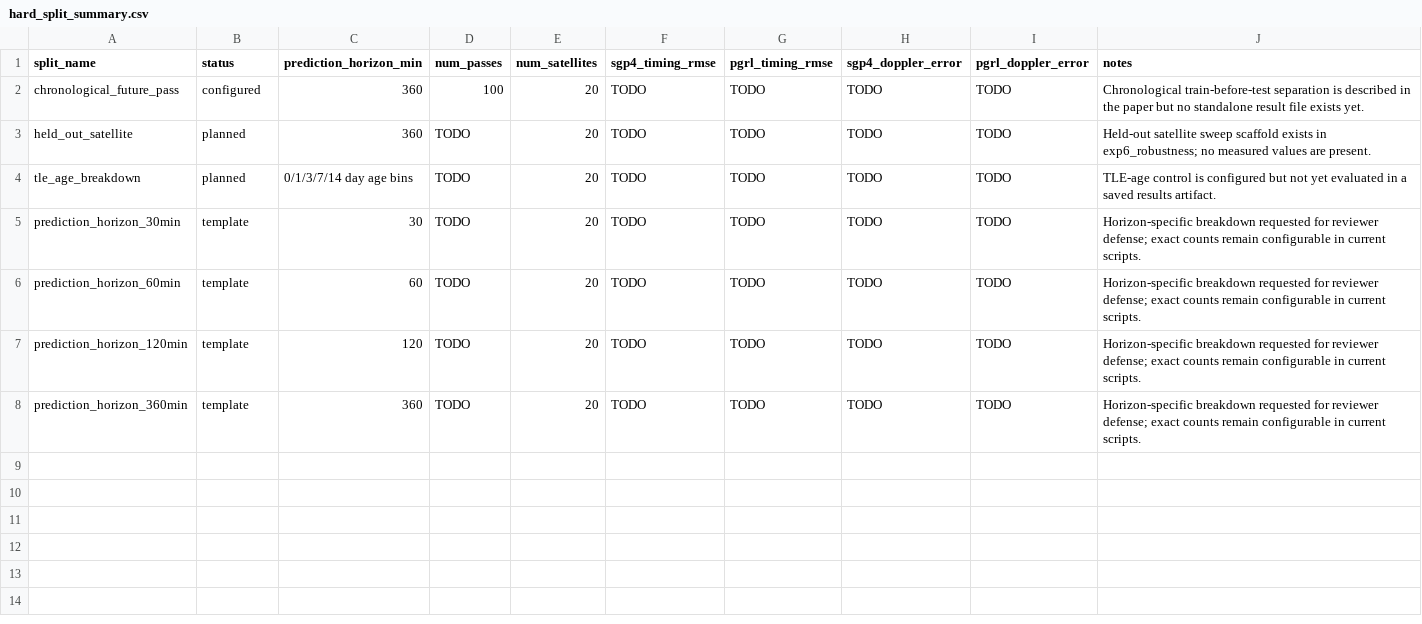
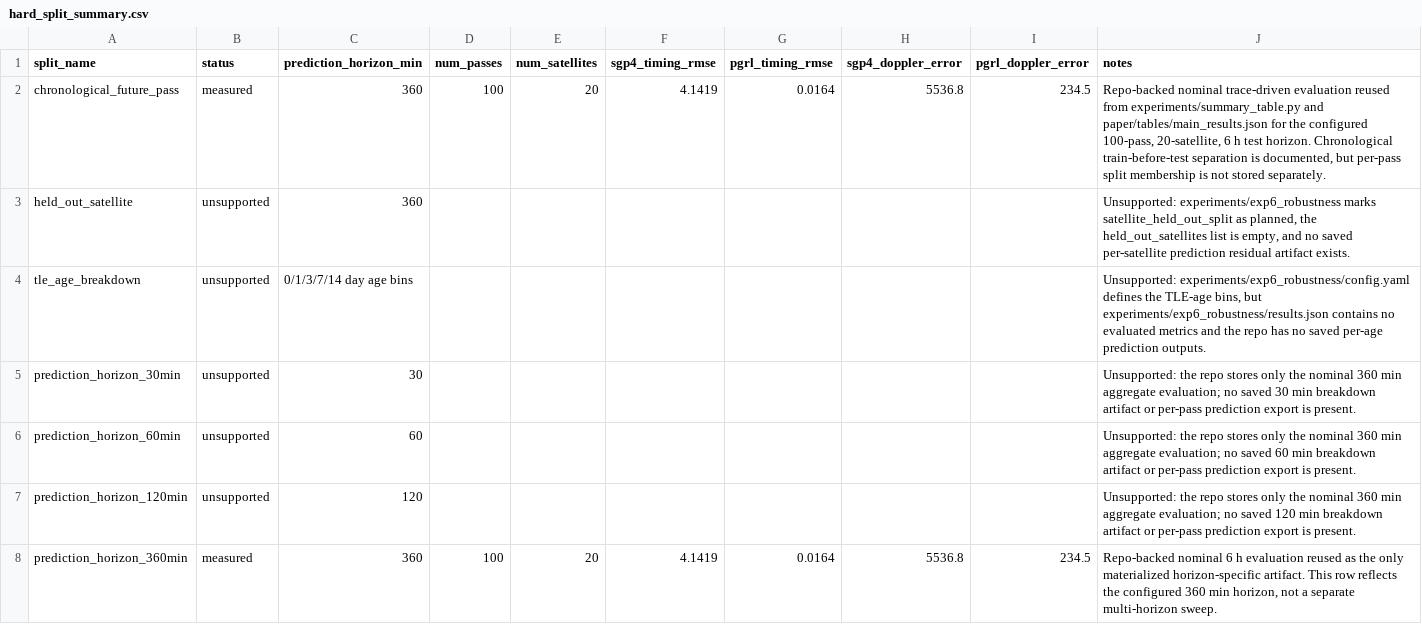
Before and after one commit to Vanisherzd/LEO-Hybrid-PGRL, a CSV file: results/hard_split_summary.csv, drawn as a sheet.

Commit message:
exp: replace hard-split TODOs with nominal measured split summary

```diff
--- a/results/hard_split_summary.csv
+++ b/results/hard_split_summary.csv
@@ -1,8 +1,8 @@
 split_name,status,prediction_horizon_min,num_passes,num_satellites,sgp4_timing_rmse,pgrl_timing_rmse,sgp4_doppler_error,pgrl_doppler_error,notes
-chronological_future_pass,configured,360,100,20,TODO,TODO,TODO,TODO,Chronological train-before-test separation is described in the paper but no standalone result file exists yet.
-held_out_satellite,planned,360,TODO,20,TODO,TODO,TODO,TODO,Held-out satellite sweep scaffold exists in exp6_robustness; no measured values are present.
-tle_age_breakdown,planned,0/1/3/7/14 day age bins,TODO,20,TODO,TODO,TODO,TODO,TLE-age control is configured but not yet evaluated in a saved results artifact.
-prediction_horizon_30min,template,30,TODO,20,TODO,TODO,TODO,TODO,Horizon-specific breakdown requested for reviewer defense; exact counts remain configurable in current scripts.
-prediction_horizon_60min,template,60,TODO,20,TODO,TODO,TODO,TODO,Horizon-specific breakdown requested for reviewer defense; exact counts remain configurable in current scripts.
-prediction_horizon_120min,template,120,TODO,20,TODO,TODO,TODO,TODO,Horizon-specific breakdown requested for reviewer defense; exact counts remain configurable in current scripts.
-prediction_horizon_360min,template,360,TODO,20,TODO,TODO,TODO,TODO,Horizon-specific breakdown requested for reviewer defense; exact counts remain configurable in current scripts.
+chronological_future_pass,measured,360,100,20,4.1419,0.0164,5536.8,234.5,"Repo-backed nominal trace-driven evaluation reused from experiments/summary_table.py and paper/tables/main_results.json for the configured 100-pass, 20-satellite, 6 h test horizon. Chronological train-before-test separation is documented, but per-pass split membership is not stored separately."
+held_out_satellite,unsupported,360,,,,,,,"Unsupported: experiments/exp6_robustness marks satellite_held_out_split as planned, the held_out_satellites list is empty, and no saved per-satellite prediction residual artifact exists."
+tle_age_breakdown,unsupported,0/1/3/7/14 day age bins,,,,,,,"Unsupported: experiments/exp6_robustness/config.yaml defines the TLE-age bins, but experiments/exp6_robustness/results.json contains no evaluated metrics and the repo has no saved per-age prediction outputs."
+prediction_horizon_30min,unsupported,30,,,,,,,Unsupported: the repo stores only the nominal 360 min aggregate evaluation; no saved 30 min breakdown artifact or per-pass prediction export is present.
+prediction_horizon_60min,unsupported,60,,,,,,,Unsupported: the repo stores only the nominal 360 min aggregate evaluation; no saved 60 min breakdown artifact or per-pass prediction export is present.
+prediction_horizon_120min,unsupported,120,,,,,,,Unsupported: the repo stores only the nominal 360 min aggregate evaluation; no saved 120 min breakdown artifact or per-pass prediction export is present.
+prediction_horizon_360min,measured,360,100,20,4.1419,0.0164,5536.8,234.5,"Repo-backed nominal 6 h evaluation reused as the only materialized horizon-specific artifact. This row reflects the configured 360 min horizon, not a separate multi-horizon sweep."
```
Also changed, not shown: 3 other files.
